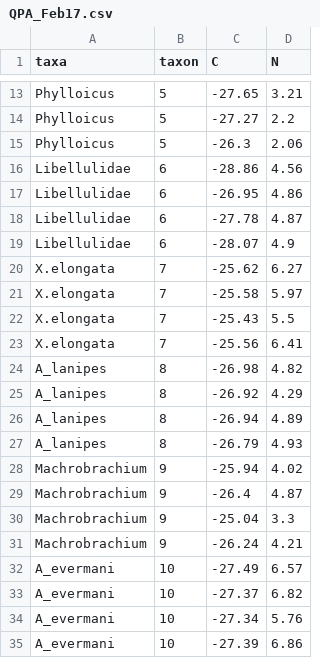
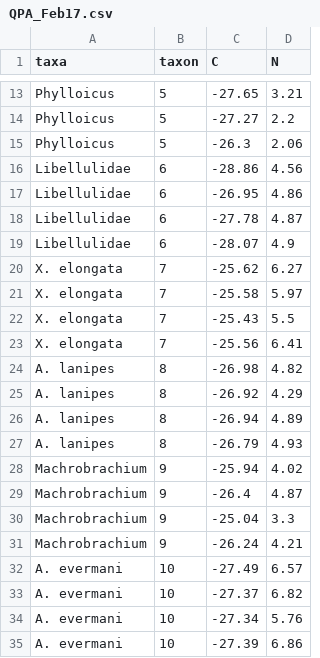
Before and after one commit to PEGutierrezF/SIA_Plots, a CSV file: Biplot/QPA_Feb17.csv, drawn as a sheet; only a part is shown, gaps mark what is left out; the diff covers the shown part only.

```diff
--- a/Biplot/QPA_Feb17.csv
+++ b/Biplot/QPA_Feb17.csv
@@ -19,10 +19,10 @@ Libellulidae,6,-27.78,4.87
 Libellulidae,6,-28.07,4.9
-X.elongata,7,-25.62,6.27
-X.elongata,7,-25.58,5.97
-X.elongata,7,-25.43,5.5
-X.elongata,7,-25.56,6.41
-A_lanipes,8,-26.98,4.82
-A_lanipes,8,-26.92,4.29
-A_lanipes,8,-26.94,4.89
-A_lanipes,8,-26.79,4.93
+X. elongata,7,-25.62,6.27
+X. elongata,7,-25.58,5.97
+X. elongata,7,-25.43,5.5
+X. elongata,7,-25.56,6.41
+A. lanipes,8,-26.98,4.82
+A. lanipes,8,-26.92,4.29
+A. lanipes,8,-26.94,4.89
+A. lanipes,8,-26.79,4.93
 Machrobrachium,9,-25.94,4.02
@@ -31,5 +31,5 @@ Machrobrachium,9,-25.04,3.3
 Machrobrachium,9,-26.24,4.21
-A_evermani,10,-27.49,6.57
-A_evermani,10,-27.37,6.82
-A_evermani,10,-27.34,5.76
-A_evermani,10,-27.39,6.86
+A. evermani,10,-27.49,6.57
+A. evermani,10,-27.37,6.82
+A. evermani,10,-27.34,5.76
+A. evermani,10,-27.39,6.86
```
Also changed, not shown: 6 edited cells elsewhere in this file, 1 other file.
